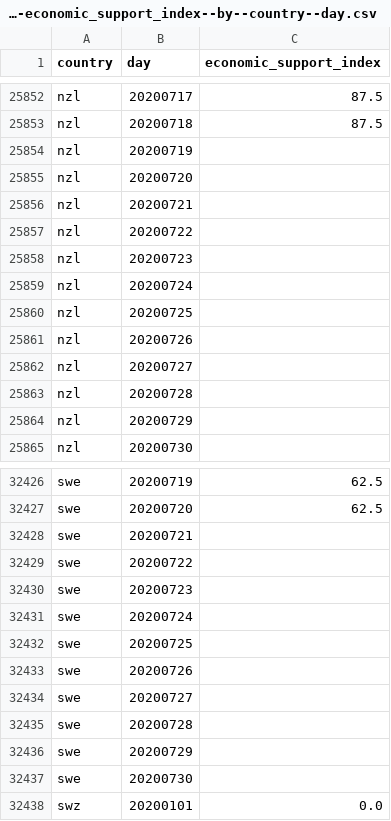
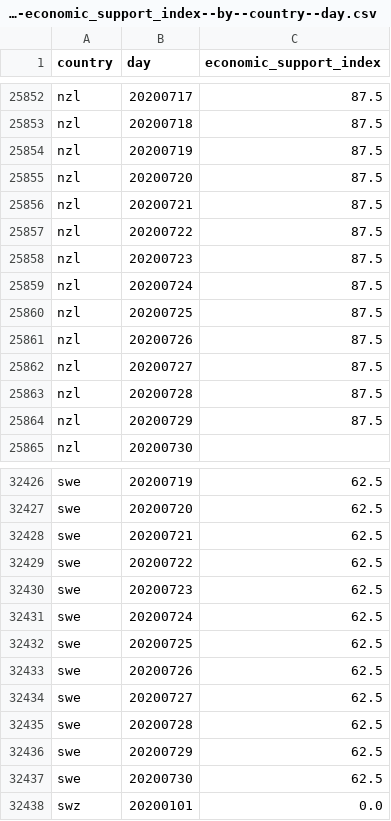
Before and after one commit to open-numbers/ddf--oxford--covid_government_response, a CSV file: ddf--datapoints--economic_support_index--by--country--day.csv, drawn as a sheet; only a part is shown, gaps mark what is left out.

```diff
--- a/ddf--datapoints--economic_support_index--by--country--day.csv
+++ b/ddf--datapoints--economic_support_index--by--country--day.csv
@@ -25853,13 +25853,13 @@ nzl,20200717,87.5
 nzl,20200718,87.5
-nzl,20200719,
-nzl,20200720,
-nzl,20200721,
-nzl,20200722,
-nzl,20200723,
-nzl,20200724,
-nzl,20200725,
-nzl,20200726,
-nzl,20200727,
-nzl,20200728,
-nzl,20200729,
+nzl,20200719,87.5
+nzl,20200720,87.5
+nzl,20200721,87.5
+nzl,20200722,87.5
+nzl,20200723,87.5
+nzl,20200724,87.5
+nzl,20200725,87.5
+nzl,20200726,87.5
+nzl,20200727,87.5
+nzl,20200728,87.5
+nzl,20200729,87.5
 nzl,20200730,
@@ -32427,12 +32427,12 @@ swe,20200719,62.5
 swe,20200720,62.5
-swe,20200721,
-swe,20200722,
-swe,20200723,
-swe,20200724,
-swe,20200725,
-swe,20200726,
-swe,20200727,
-swe,20200728,
-swe,20200729,
-swe,20200730,
+swe,20200721,62.5
+swe,20200722,62.5
+swe,20200723,62.5
+swe,20200724,62.5
+swe,20200725,62.5
+swe,20200726,62.5
+swe,20200727,62.5
+swe,20200728,62.5
+swe,20200729,62.5
+swe,20200730,62.5
 swz,20200101,0.0
```
Also changed, not shown: ddf--datapoints--c1_school_closing--by--country--day.csv, ddf--datapoints--containment_health_index--by--country--day.csv, 31 other files.
